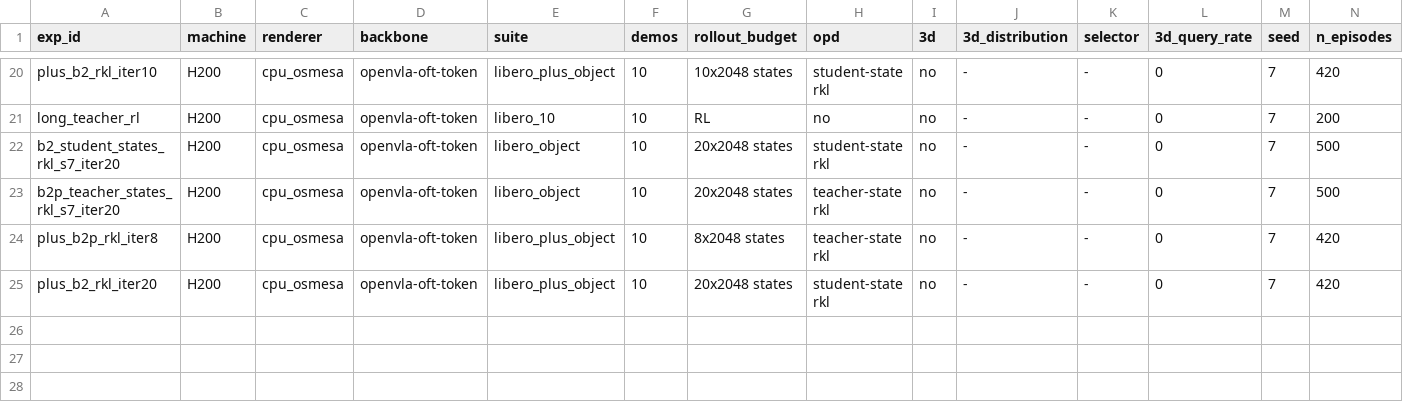
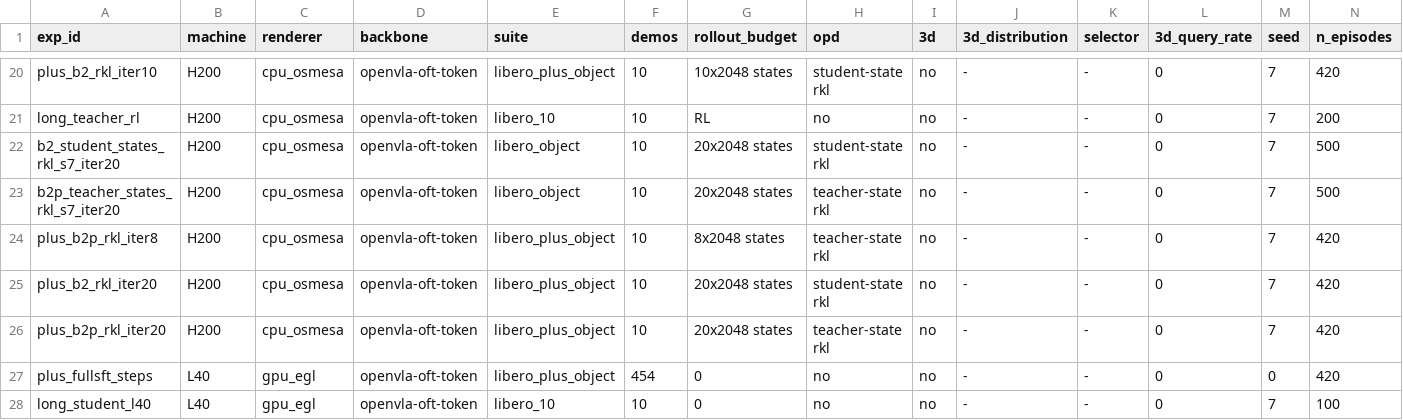
Before and after one commit to hainguyenvie/VLA_3D_Distill, a CSV file: results/week1_summary.csv, drawn as a sheet; only a part is shown, gaps mark what is left out; rows hold the shown columns only; the diff names each change by its address in the sheet, - before the commit and + after, or states it on an @@ line.

```diff
--- a/results/week1_summary.csv
+++ b/results/week1_summary.csv
+row 26: plus_b2p_rkl_iter20 | H200 | cpu_osmesa | openvla-oft-token | libero_plus_object | 10 | 20x2048 states | teacher-state rkl | no | - | - | 0 | 7 | 420
+row 27: plus_fullsft_steps | L40 | gpu_egl | openvla-oft-token | libero_plus_object | 454 | 0 | no | no | - | - | 0 | 0 | 420
+row 28: long_student_l40 | L40 | gpu_egl | openvla-oft-token | libero_10 | 10 | 0 | no | no | - | - | 0 | 7 | 100
```
Also changed, not shown: 1 other file.
